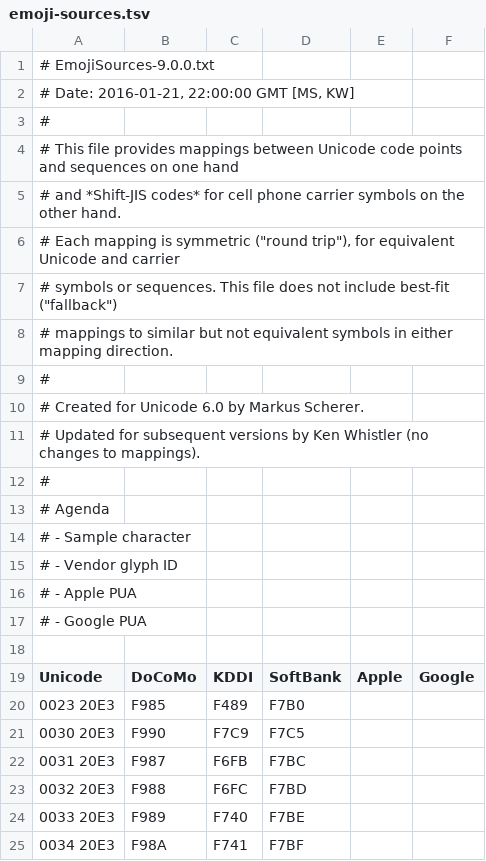
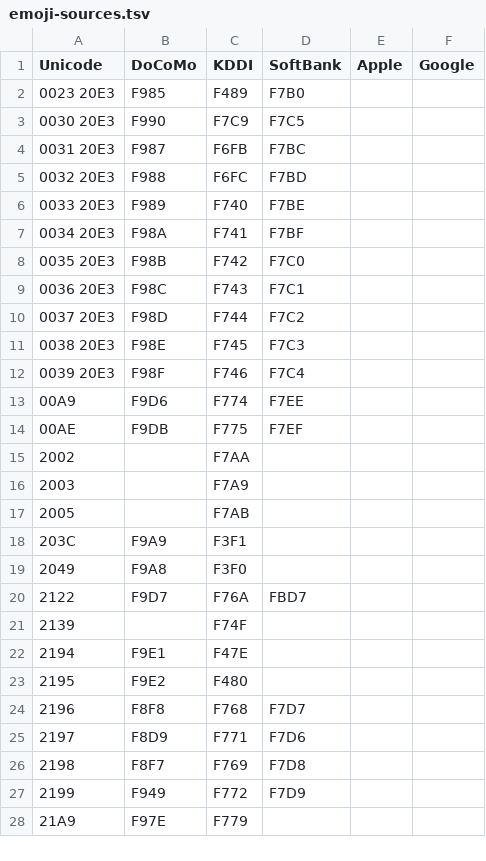
Before and after one commit to Crissov/informoji, a TSV file: _data/emoji-sources.tsv, drawn as a sheet; only a part is shown; the shorter side is filled out with more unchanged rows; the diff names each change by its address in the sheet, - before the commit and + after, or states it on an @@ line.

Commit message:
Update emoji-sources.tsv

```diff
--- a/_data/emoji-sources.tsv
+++ b/_data/emoji-sources.tsv
-row 1: # EmojiSources-9.0.0.txt
-row 2: # Date: 2016-01-21, 22:00:00 GMT [MS, KW]
-row 3: #
-row 4: # This file provides mappings between Unicode code points and sequences on one hand
-row 5: # and *Shift-JIS codes* for cell phone carrier symbols on the other hand.
-row 6: # Each mapping is symmetric ("round trip"), for equivalent Unicode and carrier
-row 7: # symbols or sequences. This file does not include best-fit ("fallback")
-row 8: # mappings to similar but not equivalent symbols in either mapping direction.
-row 9: #
-row 10: # Created for Unicode 6.0 by Markus Scherer.
-row 11: # Updated for subsequent versions by Ken Whistler (no changes to mappings).
-row 12: #
-row 13: # Agenda
-row 14: # - Sample character
-row 15: # - Vendor glyph ID
-row 16: # - Apple PUA
-row 17: # - Google PUA
-row 18: (empty)
```
